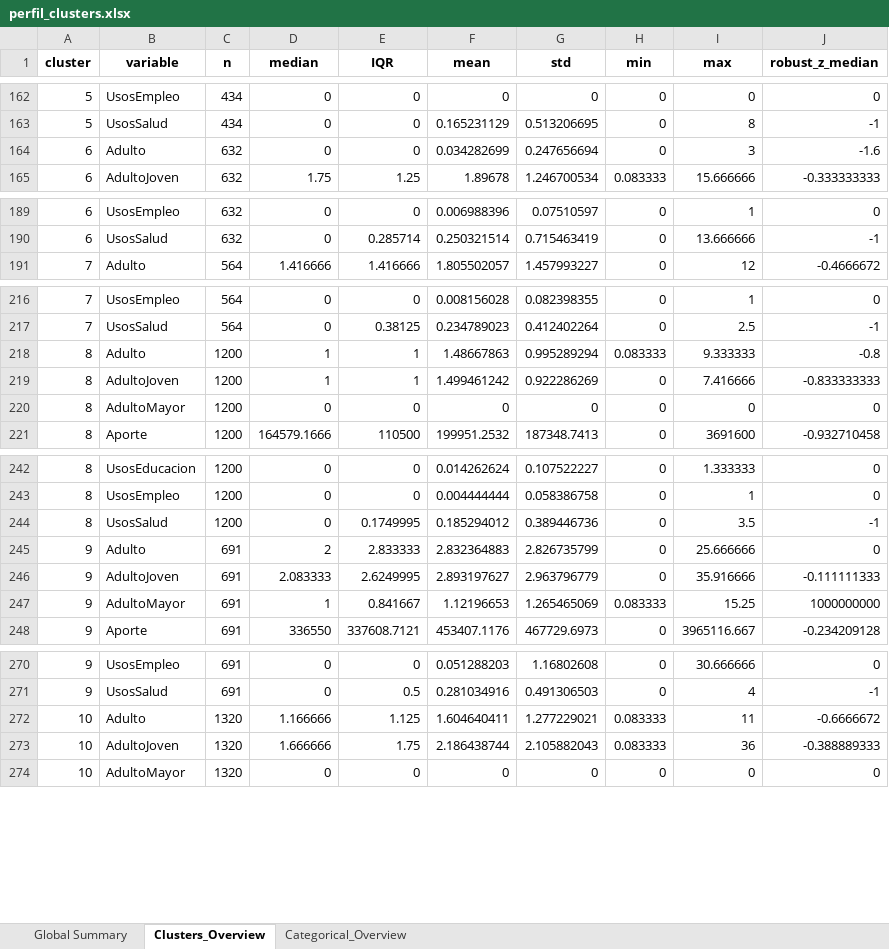
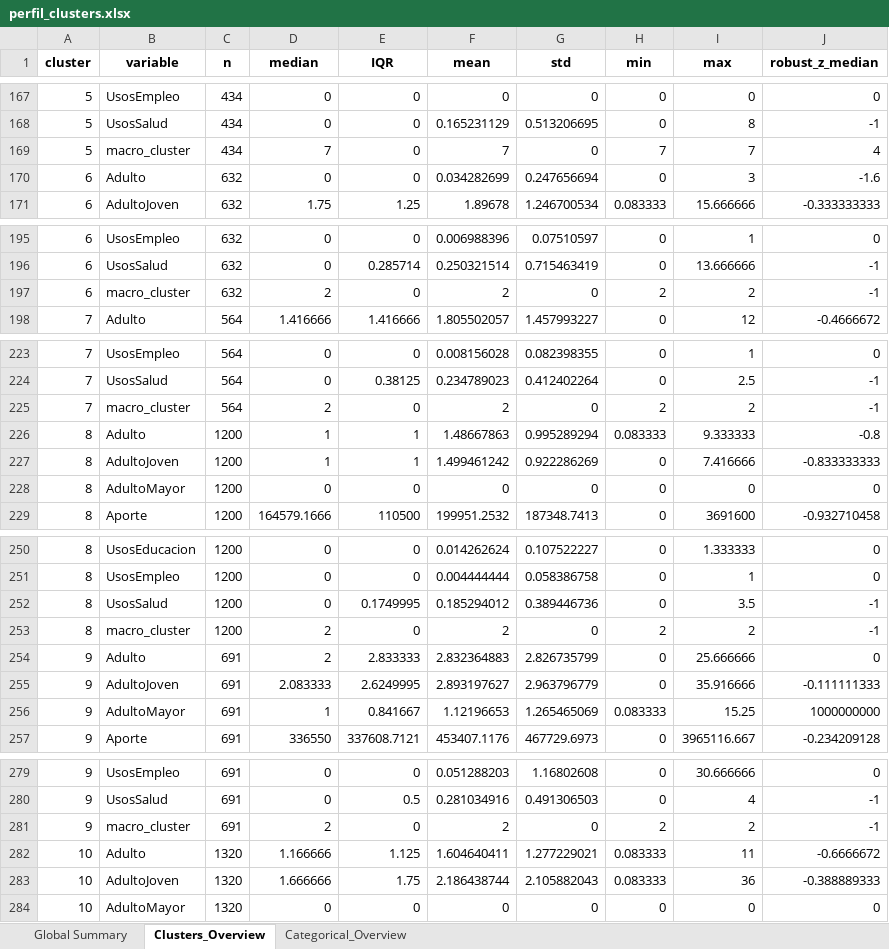
Before and after one commit to fyamith01/Proyecto_Clustering, an Excel workbook: Clustering HDBSCAN/Modelo/outputs/03_Resultados/perfil_clusters.xlsx, sheet Clusters_Overview, drawn as a sheet; only a part is shown, gaps mark what is left out; values as stored, in another font and other column widths than the file's, no borders; the diff covers the shown part only; the diff names each change by its address in the sheet, - before the commit and + after, or states it on an @@ line.

```diff
--- a/Clustering HDBSCAN/Modelo/outputs/03_Resultados/perfil_clusters.xlsx (sheet Clusters_Overview)
+++ b/Clustering HDBSCAN/Modelo/outputs/03_Resultados/perfil_clusters.xlsx (sheet Clusters_Overview)
+row 169: 5 | macro_cluster | 434 | 7 | 0 | 7 | 0 | 7 | 7 | 4
+row 197: 6 | macro_cluster | 632 | 2 | 0 | 2 | 0 | 2 | 2 | -1
+row 225: 7 | macro_cluster | 564 | 2 | 0 | 2 | 0 | 2 | 2 | -1
+row 253: 8 | macro_cluster | 1200 | 2 | 0 | 2 | 0 | 2 | 2 | -1
+row 281: 9 | macro_cluster | 691 | 2 | 0 | 2 | 0 | 2 | 2 | -1
```
Also changed, not shown: 32 added rows elsewhere in this sheet, sheet Global Summary, Clustering HDBSCAN/Modelo/outputs/02_analysis/data_summary.xlsx, 5 other files.
